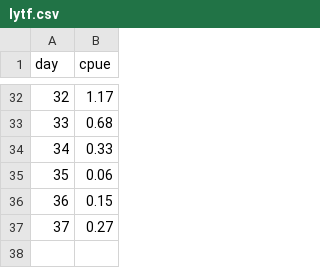
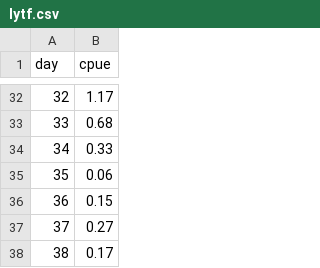
Before and after one commit to amoeba/2019-yukon-forecasting, a CSV file: data/lytf.csv, drawn as a sheet; only a part is shown, gaps mark what is left out; the diff names each change by its address in the sheet, - before the commit and + after, or states it on an @@ line.

```diff
--- a/data/lytf.csv
+++ b/data/lytf.csv
+row 38: 38 | 0.17
```
Also changed, not shown: daily_forecast/estimated.csv, 3 other files.
